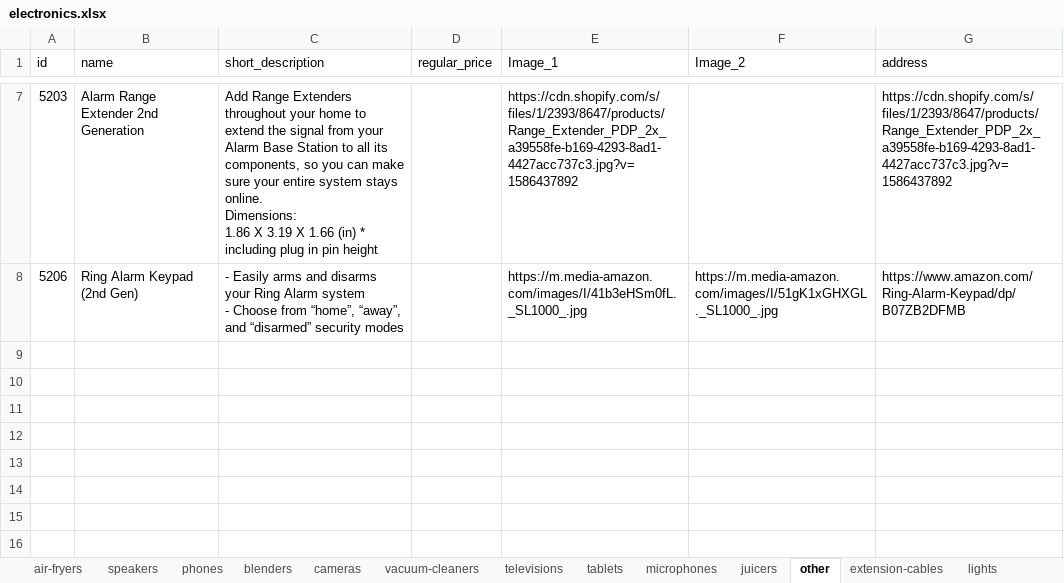
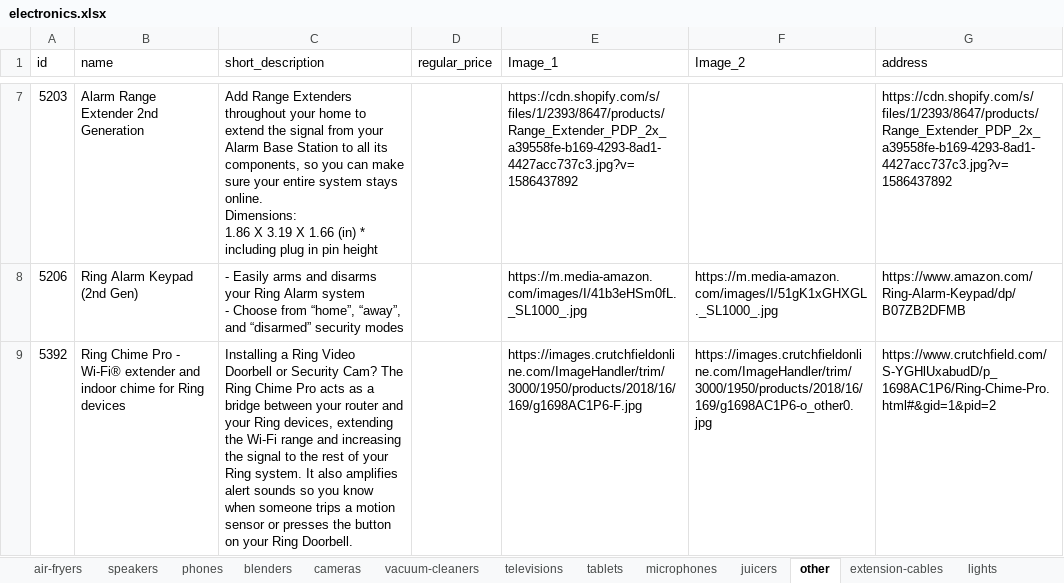
Before and after one commit to samuelitwaru/gquick-woocommmerce, an Excel workbook: sheets/electronics.xlsx, sheet other, drawn as a sheet; only a part is shown, gaps mark what is left out; values as stored, in another font and other column widths than the file's, no borders; the diff names each change by its address in the sheet, - before the commit and + after, or states it on an @@ line.

```diff
--- a/sheets/electronics.xlsx (sheet other)
+++ b/sheets/electronics.xlsx (sheet other)
+row 9: 5392 | Ring Chime Pro - Wi-Fi® extender and indoor chime for Ring devices | Installing a Ring Video Doorbell or Security Cam? The Ring Chime Pro acts as a bridge between your router and your Ring devices, extending the Wi-Fi range and increasing the signal to the rest of your Ring system. It also amplifies alert sounds so you know when someone trips a motion sensor or presses the button on your Ring Doorbell. |  | https://images.crutchfieldonline.com/ImageHandler/trim/3000/1950/products/2018/16/169/g1698AC1P6-F.jpg | https://images.crutchfieldonline.com/ImageHandler/trim/3000/1950/products/2018/16/169/g1698AC1P6-o_other0.jpg | https://www.crutchfield.com/S-YGHlUxabudD/p_1698AC1P6/Ring-Chime-Pro.html#&gid=1&pid=2
```
Also changed, not shown: sheet lights, sheets/christmas.xlsx, sheets/foods-and-beverages.xlsx, 52 other files.
